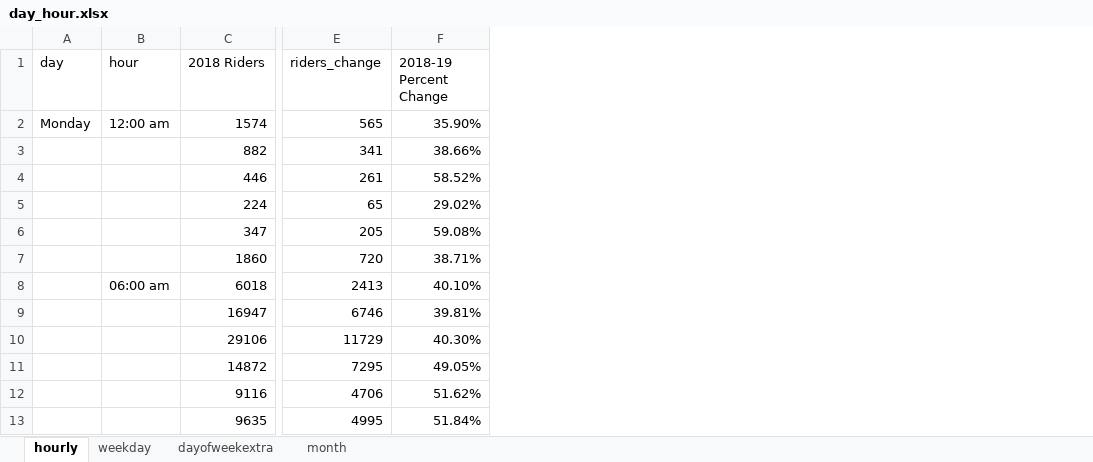
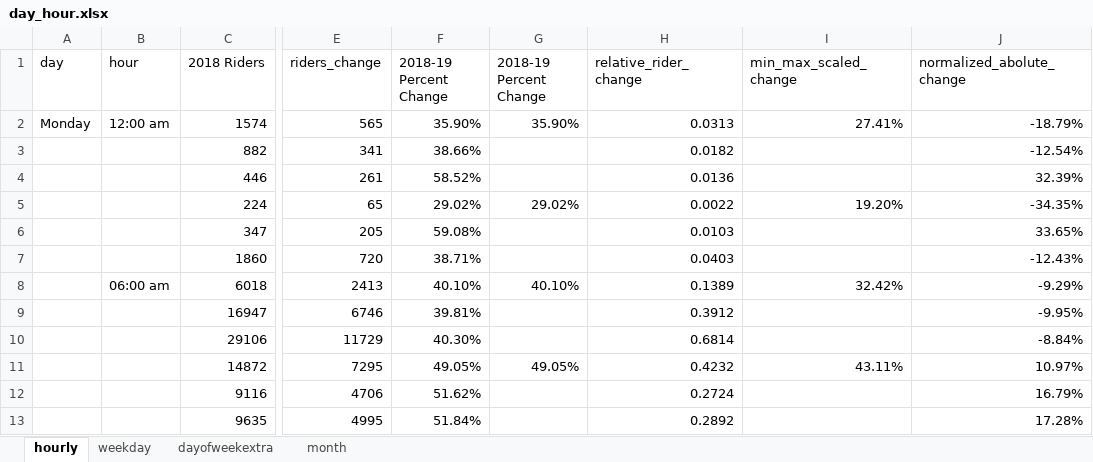
Before and after one commit to datapointchris/boston-bluebikes, an Excel workbook: day_hour.xlsx, sheet hourly, drawn as a sheet; only a part is shown, gaps mark what is left out; values as stored, in another font and other column widths than the file's, no borders; charts and pictures not drawn; the diff names each change by its address in the sheet, - before the commit and + after, or states it on an @@ line.

```diff
--- a/day_hour.xlsx (sheet hourly)
+++ b/day_hour.xlsx (sheet hourly)
+column G (2018-19 Percent Change), rows 2-11: 35.90% |  |  | 29.02% |  |  | 40.10% |  |  | 49.05%
+column H (relative_rider_change), rows 2-13: 0.0313 | 0.0182 | 0.0136 | 0.0022 | 0.0103 | 0.0403 | 0.1389 | 0.3912 | 0.6814 | 0.4232 | 0.2724 | 0.2892
+column I (min_max_scaled_change), rows 2-11: 27.41% |  |  | 19.20% |  |  | 32.42% |  |  | 43.11%
+column J (normalized_abolute_change), rows 2-13: -18.79% | -12.54% | 32.39% | -34.35% | 33.65% | -12.43% | -9.29% | -9.95% | -8.84% | 10.97% | 16.79% | 17.28%
```
Also changed, not shown: charts or pictures, 4 other files.
